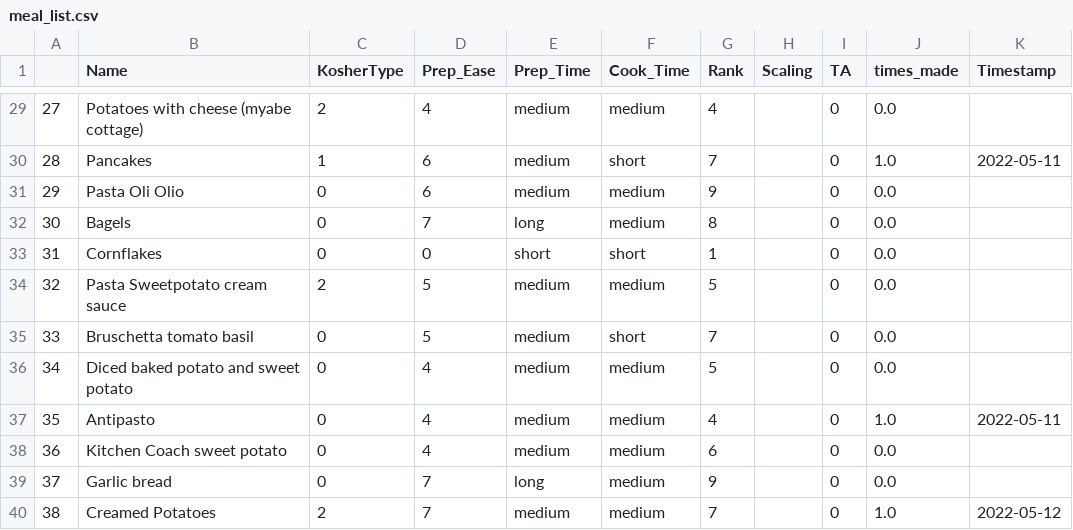
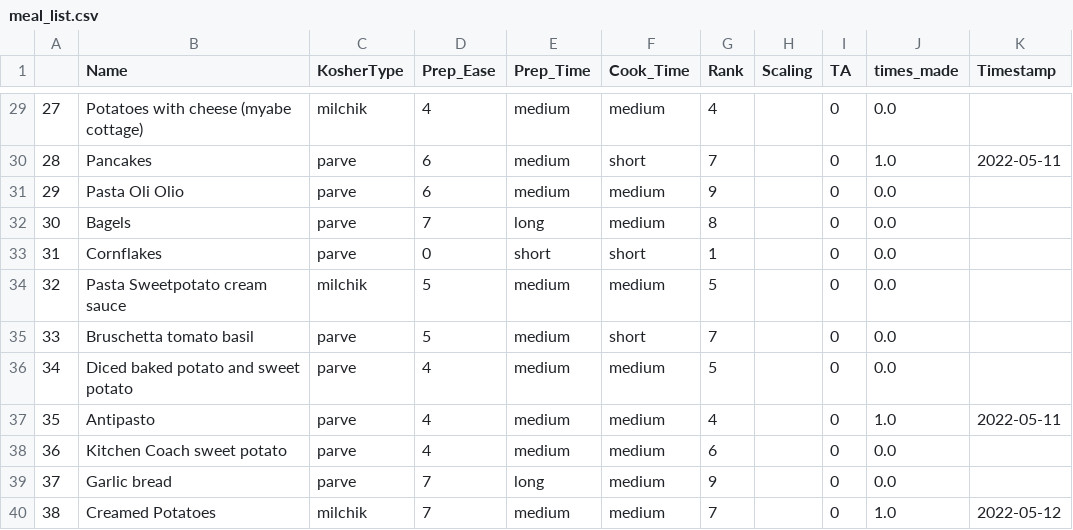
Before and after one commit to AvishaiBarnoy/DeepCook, a CSV file: data/meal_list.csv, drawn as a sheet; only a part is shown, gaps mark what is left out; the diff covers the shown part only; the diff names each change by its address in the sheet, - before the commit and + after, or states it on an @@ line.

Commit message:
Format change for KosherType and more in changelog

```diff
--- a/data/meal_list.csv
+++ b/data/meal_list.csv
-C29 (KosherType): 2
+C29 (KosherType): milchik
-C30 (KosherType): 1
+C30 (KosherType): parve
-C31:C33 (KosherType): 0
+C31:C33 (KosherType): parve
-C34 (KosherType): 2
+C34 (KosherType): milchik
-C35:C39 (KosherType): 0
+C35:C39 (KosherType): parve
-C40 (KosherType): 2
+C40 (KosherType): milchik
```
Also changed, not shown: 27 edited cells elsewhere in this file, 11 other files.
